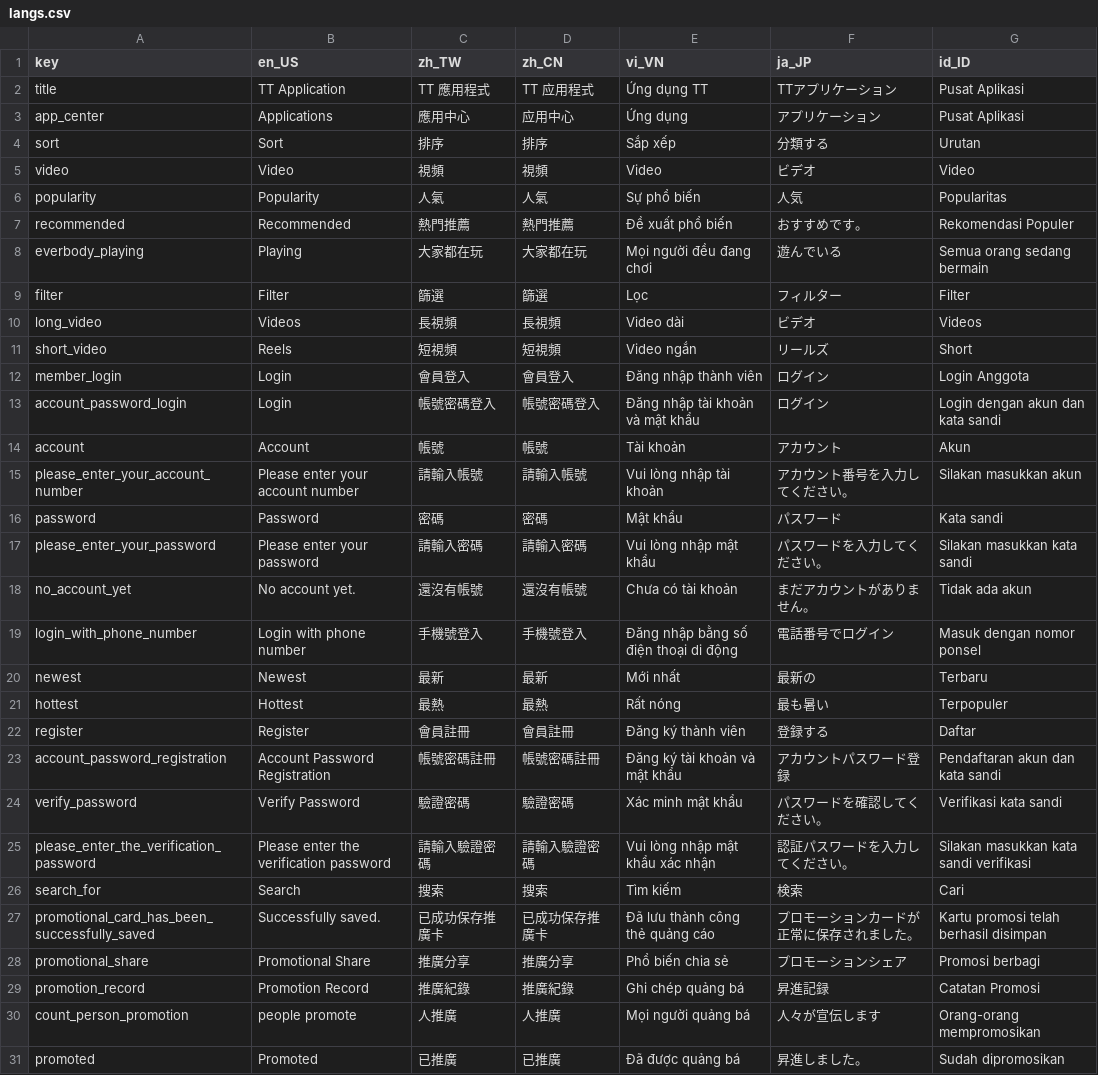
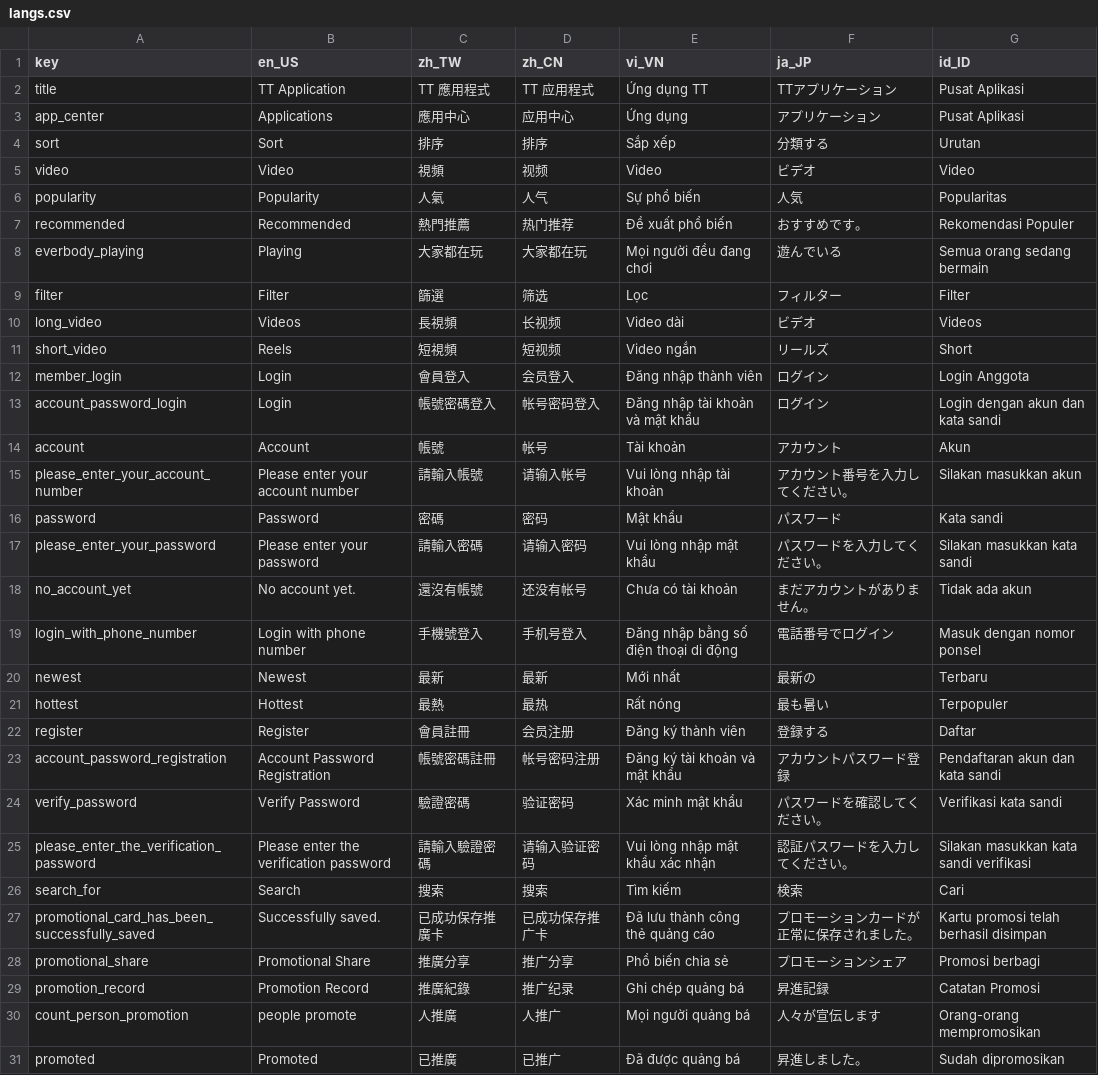
Before and after one commit to smallseven1213/hm-video-app, a CSV file: apps/app_wl_cn1/assets/langs/langs.csv, drawn as a sheet; only a part is shown; the diff covers the shown part only.

```diff
--- a/apps/app_wl_cn1/assets/langs/langs.csv
+++ b/apps/app_wl_cn1/assets/langs/langs.csv
@@ -4,28 +4,28 @@ app_center,Applications,應用中心,应用中心,Ứng dụng,アプリケー
 sort,Sort,排序,排序,Sắp xếp,分類する,Urutan
-video,Video,視頻,視頻,Video,ビデオ,Video
-popularity,Popularity,人氣,人氣,Sự phổ biến,人気,Popularitas
-recommended,Recommended,熱門推薦,熱門推薦,Đề xuất phổ biến,おすすめです。,Rekomendasi Populer
+video,Video,視頻,视频,Video,ビデオ,Video
+popularity,Popularity,人氣,人气,Sự phổ biến,人気,Popularitas
+recommended,Recommended,熱門推薦,热门推荐,Đề xuất phổ biến,おすすめです。,Rekomendasi Populer
 everbody_playing,Playing,大家都在玩,大家都在玩,Mọi người đều đang chơi,遊んでいる,Semua orang sedang bermain
-filter,Filter,篩選,篩選,Lọc,フィルター,Filter
-long_video,Videos,長視頻,長視頻,Video dài,ビデオ,Videos
-short_video,Reels,短視頻,短視頻,Video ngắn,リールズ,Short
-member_login,Login,會員登入,會員登入,Đăng nhập thành viên,ログイン,Login Anggota
-account_password_login,Login,帳號密碼登入,帳號密碼登入,Đăng nhập tài khoản và mật khẩu,ログイン,Login dengan akun dan kata sandi
-account,Account,帳號,帳號,Tài khoản,アカウント,Akun
-please_enter_your_account_number,Please enter your account number,請輸入帳號,請輸入帳號,Vui lòng nhập tài khoản,アカウント番号を入力してください。,Silakan masukkan akun
-password,Password,密碼,密碼,Mật khẩu,パスワード,Kata sandi
-please_enter_your_password,Please enter your password,請輸入密碼,請輸入密碼,Vui lòng nhập mật khẩu,パスワードを入力してください。,Silakan masukkan kata sandi
-no_account_yet,No account yet.,還沒有帳號,還沒有帳號,Chưa có tài khoản,まだアカウントがありません。,Tidak ada akun
-login_with_phone_number,Login with phone number,手機號登入,手機號登入,Đăng nhập bằng số điện thoại di động,電話番号でログイン,Masuk dengan nomor ponsel
+filter,Filter,篩選,筛选,Lọc,フィルター,Filter
+long_video,Videos,長視頻,长视频,Video dài,ビデオ,Videos
+short_video,Reels,短視頻,短视频,Video ngắn,リールズ,Short
+member_login,Login,會員登入,会员登入,Đăng nhập thành viên,ログイン,Login Anggota
+account_password_login,Login,帳號密碼登入,帐号密码登入,Đăng nhập tài khoản và mật khẩu,ログイン,Login dengan akun dan kata sandi
+account,Account,帳號,帐号,Tài khoản,アカウント,Akun
+please_enter_your_account_number,Please enter your account number,請輸入帳號,请输入帐号,Vui lòng nhập tài khoản,アカウント番号を入力してください。,Silakan masukkan akun
+password,Password,密碼,密码,Mật khẩu,パスワード,Kata sandi
+please_enter_your_password,Please enter your password,請輸入密碼,请输入密码,Vui lòng nhập mật khẩu,パスワードを入力してください。,Silakan masukkan kata sandi
+no_account_yet,No account yet.,還沒有帳號,还没有帐号,Chưa có tài khoản,まだアカウントがありません。,Tidak ada akun
+login_with_phone_number,Login with phone number,手機號登入,手机号登入,Đăng nhập bằng số điện thoại di động,電話番号でログイン,Masuk dengan nomor ponsel
 newest,Newest,最新,最新,Mới nhất,最新の,Terbaru
-hottest,Hottest,最熱,最熱,Rất nóng,最も暑い,Terpopuler
-register,Register,會員註冊,會員註冊,Đăng ký thành viên,登録する,Daftar
-account_password_registration,Account Password Registration,帳號密碼註冊,帳號密碼註冊,Đăng ký tài khoản và mật khẩu,アカウントパスワード登録,Pendaftaran akun dan kata sandi
-verify_password,Verify Password,驗證密碼,驗證密碼,Xác minh mật khẩu,パスワードを確認してください。,Verifikasi kata sandi
-please_enter_the_verification_password,Please enter the verification password,請輸入驗證密碼,請輸入驗證密碼,Vui lòng nhập mật khẩu xác nhận,認証パスワードを入力してください。,Silakan masukkan kata sandi verifikasi
+hottest,Hottest,最熱,最热,Rất nóng,最も暑い,Terpopuler
+register,Register,會員註冊,会员注册,Đăng ký thành viên,登録する,Daftar
+account_password_registration,Account Password Registration,帳號密碼註冊,帐号密码注册,Đăng ký tài khoản và mật khẩu,アカウントパスワード登録,Pendaftaran akun dan kata sandi
+verify_password,Verify Password,驗證密碼,验证密码,Xác minh mật khẩu,パスワードを確認してください。,Verifikasi kata sandi
+please_enter_the_verification_password,Please enter the verification password,請輸入驗證密碼,请输入验证密码,Vui lòng nhập mật khẩu xác nhận,認証パスワードを入力してください。,Silakan masukkan kata sandi verifikasi
 search_for,Search,搜索,搜索,Tìm kiếm,検索,Cari
-promotional_card_has_been_successfully_saved,Successfully saved.,已成功保存推廣卡,已成功保存推廣卡,Đã lưu thành công thẻ quảng cáo,プロモーションカードが正常に保存されました。,Kartu promosi telah berhasil disimpan
-promotional_share,Promotional Share,推廣分享,推廣分享,Phổ biến chia sẻ,プロモーションシェア,Promosi berbagi
-promotion_record,Promotion Record,推廣紀錄,推廣紀錄,Ghi chép quảng bá,昇進記録,Catatan Promosi
-count_person_promotion,people promote,人推廣,人推廣,Mọi người quảng bá,人々が宣伝します,Orang-orang mempromosikan
-promoted,Promoted,已推廣,已推廣,Đã được quảng bá,昇進しました。,Sudah dipromosikan
+promotional_card_has_been_successfully_saved,Successfully saved.,已成功保存推廣卡,已成功保存推广卡,Đã lưu thành công thẻ quảng cáo,プロモーションカードが正常に保存されました。,Kartu promosi telah berhasil disimpan
+promotional_share,Promotional Share,推廣分享,推广分享,Phổ biến chia sẻ,プロモーションシェア,Promosi berbagi
+promotion_record,Promotion Record,推廣紀錄,推广纪录,Ghi chép quảng bá,昇進記録,Catatan Promosi
+count_person_promotion,people promote,人推廣,人推广,Mọi người quảng bá,人々が宣伝します,Orang-orang mempromosikan
+promoted,Promoted,已推廣,已推广,Đã được quảng bá,昇進しました。,Sudah dipromosikan
```
Also changed, not shown: 78 edited cells elsewhere in this file, 5 other files.
